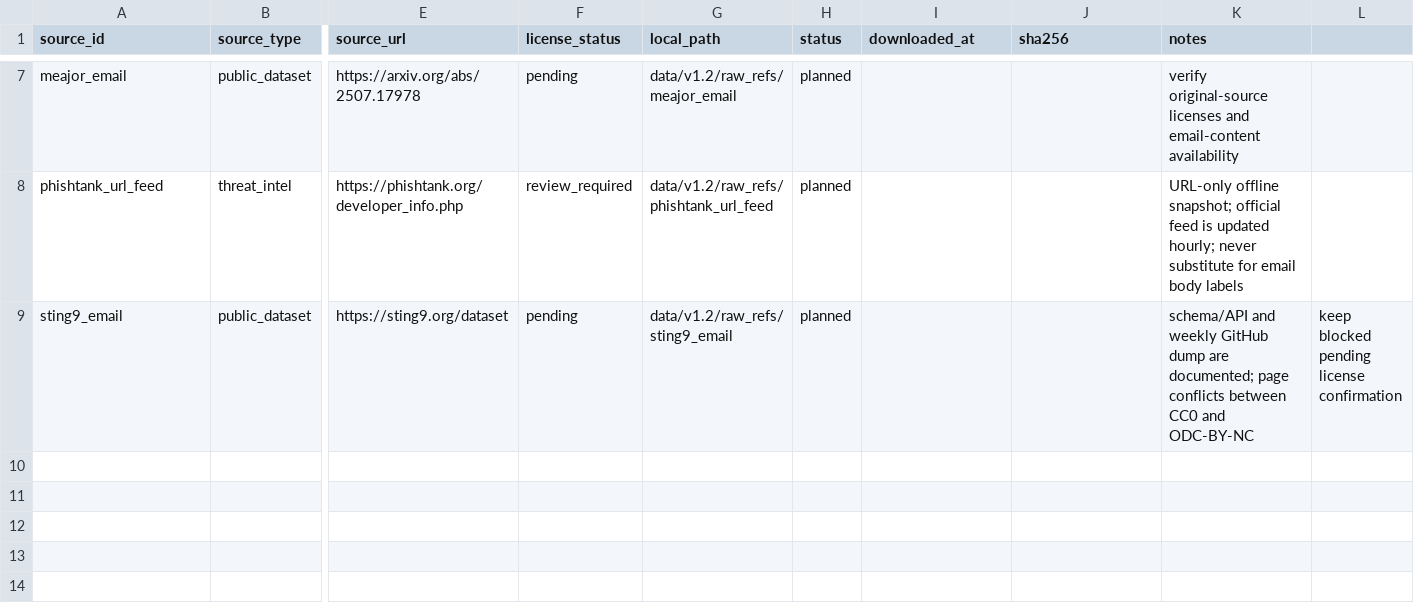
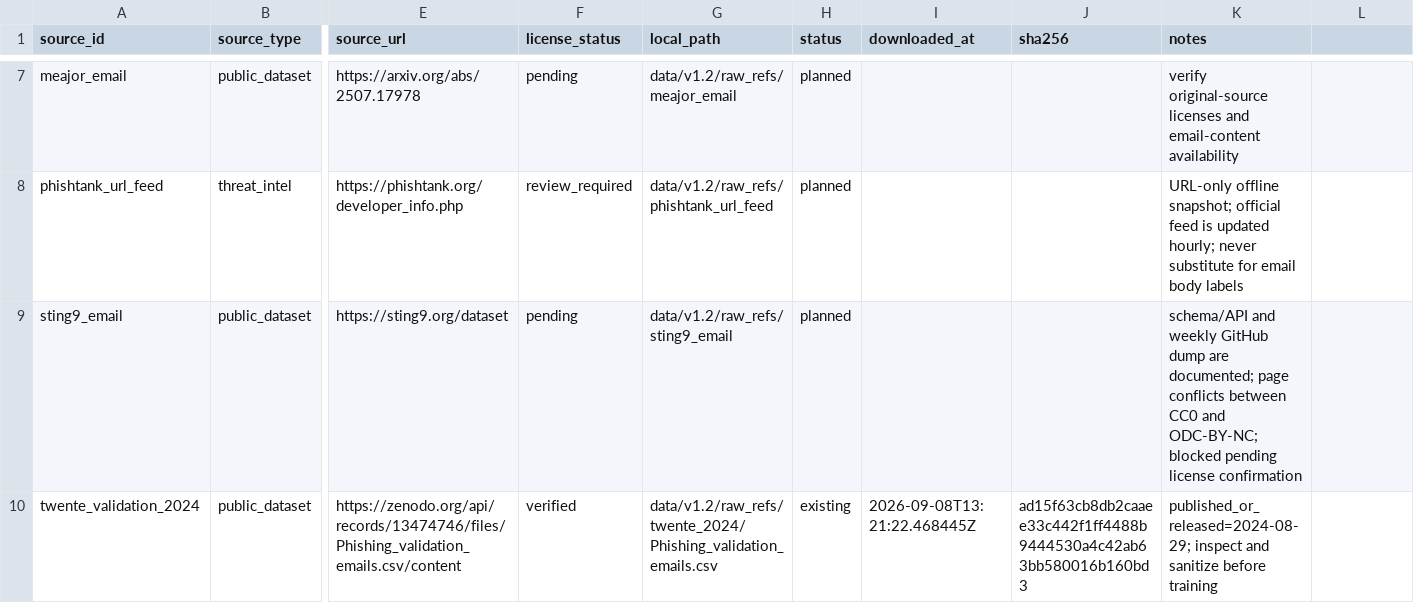
Before and after one commit to okloo0v0/PhishingEml, a CSV file: data/v1.2/manifests/source_catalog.csv, drawn as a sheet; only a part is shown, gaps mark what is left out; rows hold the shown columns only; the diff names each change by its address in the sheet, - before the commit and + after, or states it on an @@ line.

Commit message:
feat: add recent validation email source

```diff
--- a/data/v1.2/manifests/source_catalog.csv
+++ b/data/v1.2/manifests/source_catalog.csv
-K9 (notes): …CC0 and ODC-BY-NC
+K9 (notes): …CC0 and ODC-BY-NC; blocked pending license confirmation
-L9: keep blocked pending license confirmation
+L9: (empty)
+row 10: twente_validation_2024 | public_dataset | https://zenodo.org/api/records/13474746/files/Phishing_validation_emails.csv/content | verified | data/v1.2/raw_refs/twente_2024/Phishing_validation_emails.csv | existing | 2026-09-08T13:21:22.468445Z | ad15f63cb8db2caaee33c442f1ff4488b9444530a4c42ab63bb580016b160bd3 | published_or_released=2024-08-29; inspect and sanitize before training
```
Also changed, not shown: data/v1.2/manifests/source_audit.csv, 2 other files.
